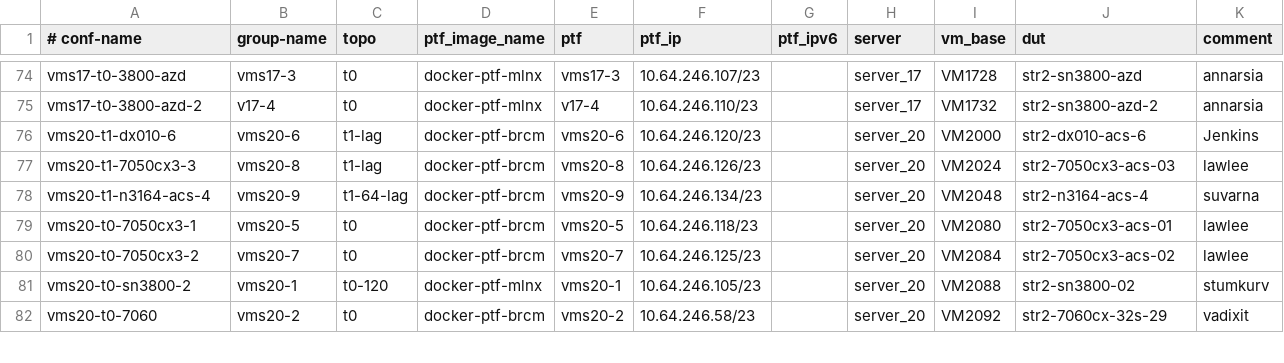
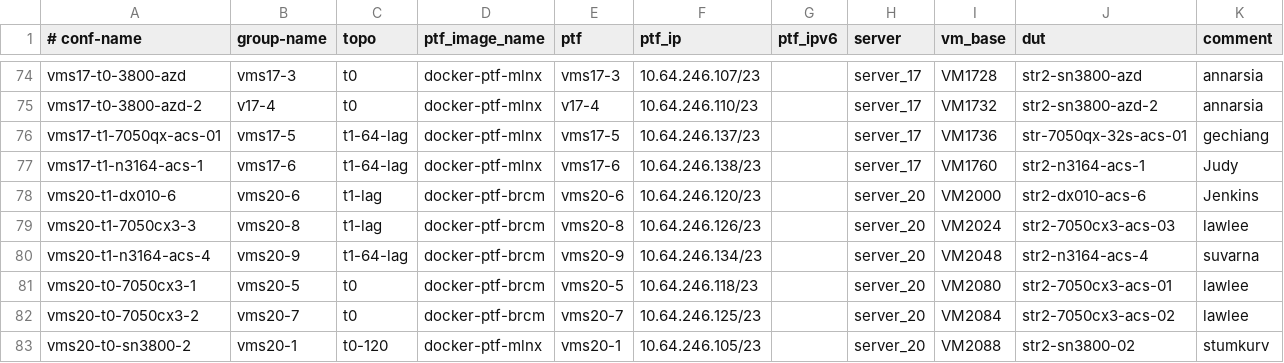
Before and after one commit to neethajohn/sonic-mgmt, a CSV file: ansible/testbed.csv, drawn as a sheet; only a part is shown, gaps mark what is left out; the shorter side is filled out with more unchanged rows.

Commit message:
Merged PR 3627722: Update testbed.csv to bind the VM's for the DUTs
Update testbed.csv, str2 inventory to bind the VM's for the DUTs

```diff
--- a/ansible/testbed.csv
+++ b/ansible/testbed.csv
@@ -75,2 +75,4 @@ vms17-t0-3800-azd,vms17-3,t0,docker-ptf-mlnx,vms17-3,10.64.246.107/23,,server_17
 vms17-t0-3800-azd-2,v17-4,t0,docker-ptf-mlnx,v17-4,10.64.246.110/23,,server_17,VM1732,str2-sn3800-azd-2,annarsia
+vms17-t1-7050qx-acs-01,vms17-5,t1-64-lag,docker-ptf-mlnx,vms17-5,10.64.246.137/23,,server_17,VM1736,str-7050qx-32s-acs-01,gechiang
+vms17-t1-n3164-acs-1,vms17-6,t1-64-lag,docker-ptf-mlnx,vms17-6,10.64.246.138/23,,server_17,VM1760,str2-n3164-acs-1,Judy
 vms20-t1-dx010-6,vms20-6,t1-lag,docker-ptf-brcm,vms20-6,10.64.246.120/23,,server_20,VM2000,str2-dx010-acs-6,Jenkins
```
Also changed, not shown: 1 other file.
